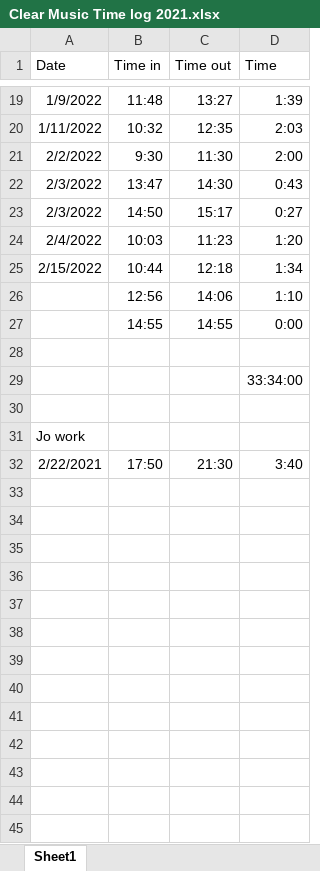
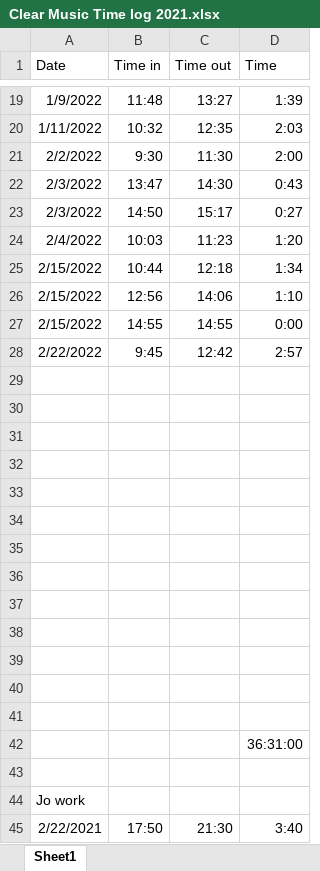
Before and after one commit to Keiren-b/clear_music_edited_files, an Excel workbook: Clear Music Time log 2021.xlsx, sheet Sheet1, drawn as a sheet; only a part is shown, gaps mark what is left out; values as stored, in another font and other column widths than the file's, no borders; addresses are those after the commit; the diff names each change by its address in the sheet, - before the commit and + after, or states it on an @@ line.

```diff
--- a/Clear Music Time log 2021.xlsx (sheet Sheet1)
+++ b/Clear Music Time log 2021.xlsx (sheet Sheet1)
-A26:A27 (Date): (empty)
+A26:A27 (Date): 2/15/2022
+row 28: 2/22/2022 | 9:45 | 12:42 | 2:57
+row 30: (empty)
+row 31: (empty)
+row 32: (empty)
+row 33: (empty)
+row 34: (empty)
+row 35: (empty)
+row 36: (empty)
+row 37: (empty)
+row 38: (empty)
+row 39: (empty)
+row 40: (empty)
+row 41: (empty)
-D42 (Time): 33:34:00
+D42 (Time): 36:31:00
```
Also changed, not shown: 2 other files.
